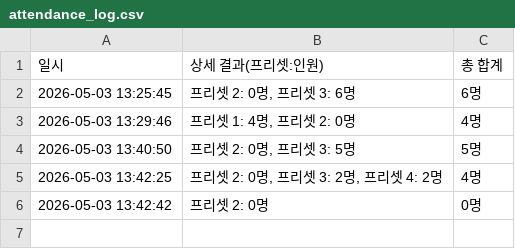
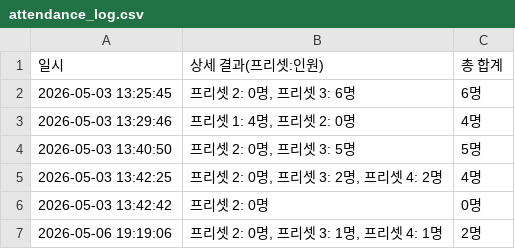
Before and after one commit to ID-MEV/attendance-counter, a CSV file: attendance_log.csv, drawn as a sheet.

```diff
--- a/attendance_log.csv
+++ b/attendance_log.csv
@@ -6 +6,2 @@
 2026-05-03 13:42:42,프리셋 2: 0명,0명
+2026-05-06 19:19:06,"프리셋 2: 0명, 프리셋 3: 1명, 프리셋 4: 1명",2명
```
Also changed, not shown: 5 other files.
